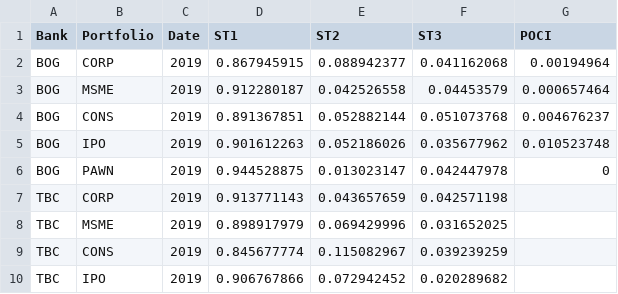
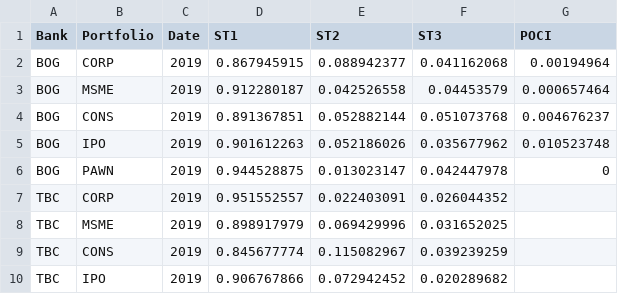
Before and after one commit to L-1996-G/Migration, a CSV file: stage_proportion.csv, drawn as a sheet; only a part is shown.

Commit message:
Add files via upload

```diff
--- a/stage_proportion.csv
+++ b/stage_proportion.csv
@@ -6,3 +6,3 @@ BOG,IPO,2019,0.901612263,0.052186026,0.035677962,0.010523748
 BOG,PAWN,2019,0.944528875,0.013023147,0.042447978,0
-TBC,CORP,2019,0.913771143,0.043657659,0.042571198,
+TBC,CORP,2019,0.951552557,0.022403091,0.026044352,
 TBC,MSME,2019,0.898917979,0.069429996,0.031652025,
```
